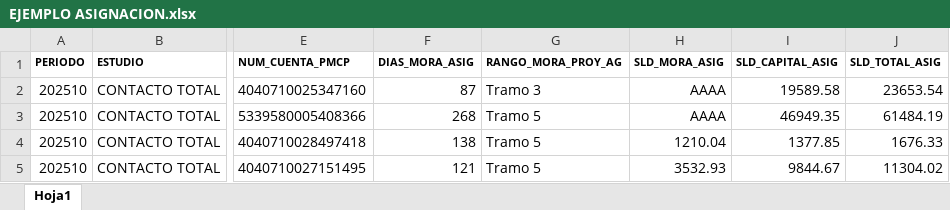
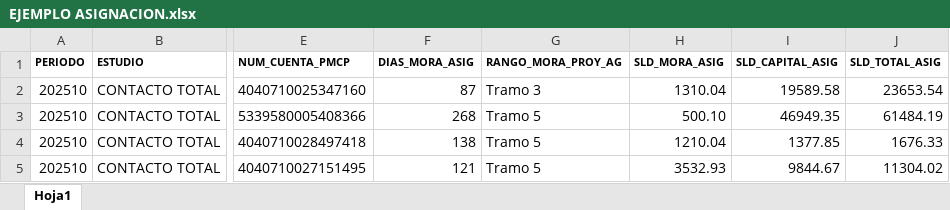
Before and after one commit to Contacto-Total/web-app-cashi, an Excel workbook: TRAMAS/EJEMPLO ASIGNACION.xlsx, sheet Hoja1, drawn as a sheet; only a part is shown, gaps mark what is left out; values as stored, in another font and other column widths than the file's, no borders; the diff names each change by its address in the sheet, - before the commit and + after, or states it on an @@ line.

```diff
--- a/TRAMAS/EJEMPLO ASIGNACION.xlsx (sheet Hoja1)
+++ b/TRAMAS/EJEMPLO ASIGNACION.xlsx (sheet Hoja1)
-H2 (SLD_MORA_ASIG): AAAA
+H2 (SLD_MORA_ASIG): 1310.04
-H3 (SLD_MORA_ASIG): AAAA
+H3 (SLD_MORA_ASIG): 500.10
```
Also changed, not shown: 11 other files.
